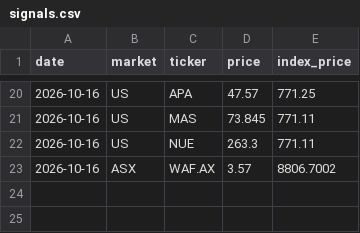
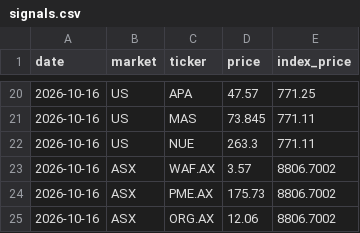
Before and after one commit to clyphor/stock-screener, a CSV file: results/signals.csv, drawn as a sheet; only a part is shown, gaps mark what is left out.

```diff
--- a/results/signals.csv
+++ b/results/signals.csv
@@ -23 +23,3 @@ date,market,ticker,price,index_price
 2026-10-16,ASX,WAF.AX,3.57,8806.7002
+2026-10-16,ASX,PME.AX,175.73,8806.7002
+2026-10-16,ASX,ORG.AX,12.06,8806.7002
```
Also changed, not shown: results/history/2026-10-16.csv, results/latest.csv, 2 other files.
